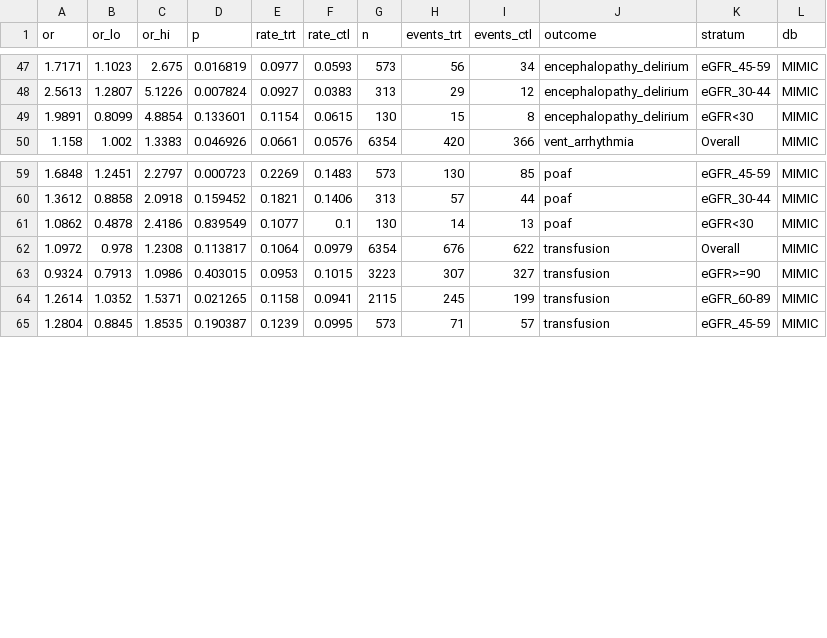
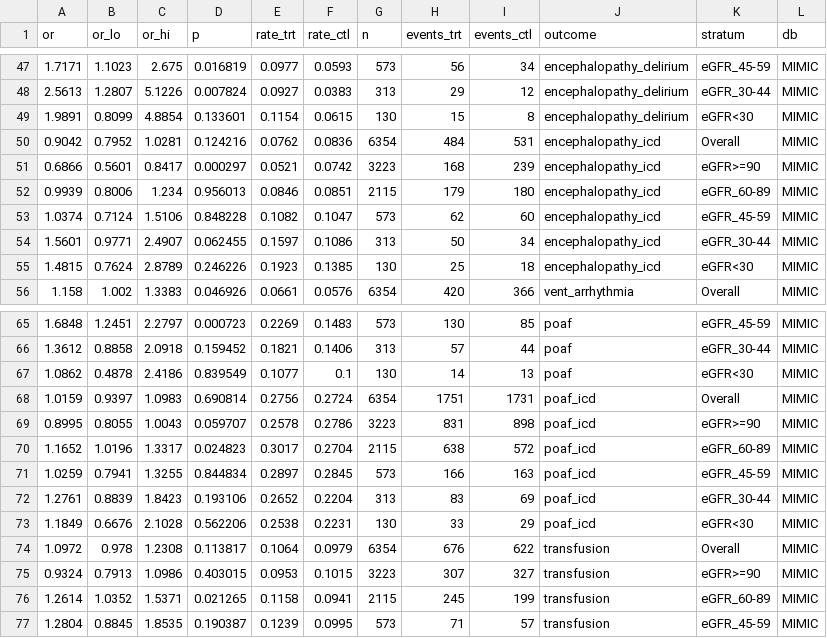
Before and after one commit to Su-informatics-lab/mg_aki, a CSV file: results/egfr_aki_stages_mimic.csv, drawn as a sheet; only a part is shown, gaps mark what is left out; the diff names each change by its address in the sheet, - before the commit and + after, or states it on an @@ line.

```diff
--- a/results/egfr_aki_stages_mimic.csv
+++ b/results/egfr_aki_stages_mimic.csv
+row 50: 0.9042 | 0.7952 | 1.0281 | 0.124216 | 0.0762 | 0.0836 | 6354 | 484 | 531 | encephalopathy_icd | Overall | MIMIC
+row 51: 0.6866 | 0.5601 | 0.8417 | 0.000297 | 0.0521 | 0.0742 | 3223 | 168 | 239 | encephalopathy_icd | eGFR>=90 | MIMIC
+row 52: 0.9939 | 0.8006 | 1.234 | 0.956013 | 0.0846 | 0.0851 | 2115 | 179 | 180 | encephalopathy_icd | eGFR_60-89 | MIMIC
+row 53: 1.0374 | 0.7124 | 1.5106 | 0.848228 | 0.1082 | 0.1047 | 573 | 62 | 60 | encephalopathy_icd | eGFR_45-59 | MIMIC
+row 54: 1.5601 | 0.9771 | 2.4907 | 0.062455 | 0.1597 | 0.1086 | 313 | 50 | 34 | encephalopathy_icd | eGFR_30-44 | MIMIC
+row 55: 1.4815 | 0.7624 | 2.8789 | 0.246226 | 0.1923 | 0.1385 | 130 | 25 | 18 | encephalopathy_icd | eGFR<30 | MIMIC
+row 68: 1.0159 | 0.9397 | 1.0983 | 0.690814 | 0.2756 | 0.2724 | 6354 | 1751 | 1731 | poaf_icd | Overall | MIMIC
+row 69: 0.8995 | 0.8055 | 1.0043 | 0.059707 | 0.2578 | 0.2786 | 3223 | 831 | 898 | poaf_icd | eGFR>=90 | MIMIC
+row 70: 1.1652 | 1.0196 | 1.3317 | 0.024823 | 0.3017 | 0.2704 | 2115 | 638 | 572 | poaf_icd | eGFR_60-89 | MIMIC
+row 71: 1.0259 | 0.7941 | 1.3255 | 0.844834 | 0.2897 | 0.2845 | 573 | 166 | 163 | poaf_icd | eGFR_45-59 | MIMIC
+row 72: 1.2761 | 0.8839 | 1.8423 | 0.193106 | 0.2652 | 0.2204 | 313 | 83 | 69 | poaf_icd | eGFR_30-44 | MIMIC
+row 73: 1.1849 | 0.6676 | 2.1028 | 0.562206 | 0.2538 | 0.2231 | 130 | 33 | 29 | poaf_icd | eGFR<30 | MIMIC
```
Also changed, not shown: results/egfr_aki_stages_eicu.csv, 12 other files.
